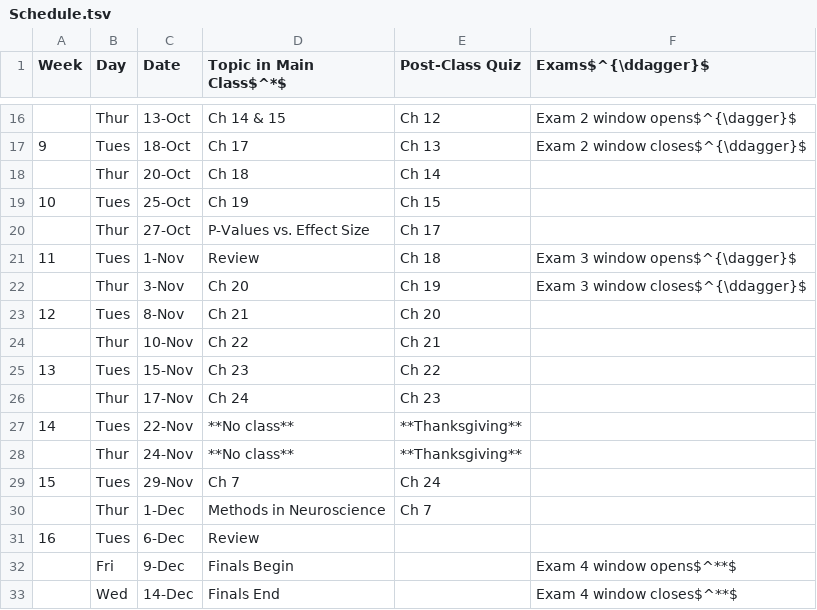
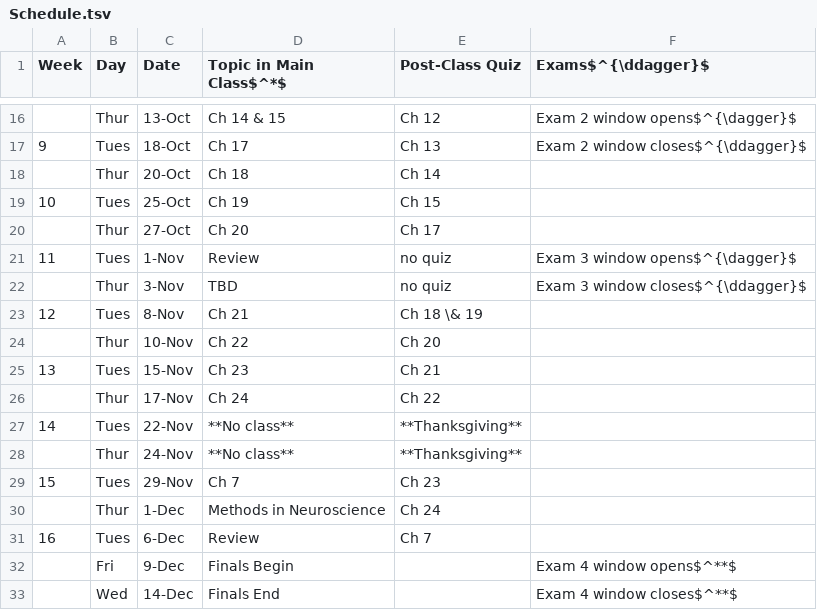
Before and after one commit to oricon/Fall22-PBSI245, a TSV file: tables/Schedule.tsv, drawn as a sheet; only a part is shown, gaps mark what is left out.

Commit message:
shift end of semester dates

```diff
--- a/tables/Schedule.tsv
+++ b/tables/Schedule.tsv
@@ -19,14 +19,14 @@ Week	Day	Date	Topic in Main Class$^*$	Post-Class Quiz	Exams$^{\ddagger}$
 10	Tues	25-Oct	Ch 19	Ch 15	
-	Thur	27-Oct	P-Values vs. Effect Size	Ch 17	
-11	Tues	1-Nov	Review	Ch 18	Exam 3 window opens$^{\dagger}$
-	Thur	3-Nov	Ch 20	Ch 19	Exam 3 window closes$^{\ddagger}$
-12	Tues	8-Nov	Ch 21	Ch 20	
-	Thur	10-Nov	Ch 22	Ch 21	
-13	Tues	15-Nov	Ch 23	Ch 22	
-	Thur	17-Nov	Ch 24	Ch 23	
+	Thur	27-Oct	Ch 20	Ch 17	
+11	Tues	1-Nov	Review	no quiz	Exam 3 window opens$^{\dagger}$
+	Thur	3-Nov	TBD	no quiz	Exam 3 window closes$^{\ddagger}$
+12	Tues	8-Nov	Ch 21	Ch 18 \& 19	
+	Thur	10-Nov	Ch 22	Ch 20	
+13	Tues	15-Nov	Ch 23	Ch 21	
+	Thur	17-Nov	Ch 24	Ch 22	
 14	Tues	22-Nov	**No class**	**Thanksgiving**	
 	Thur	24-Nov	**No class**	**Thanksgiving**	
-15	Tues	29-Nov	Ch 7	Ch 24	
-	Thur	1-Dec	Methods in Neuroscience	Ch 7	
-16	Tues	6-Dec	Review		
+15	Tues	29-Nov	Ch 7	Ch 23	
+	Thur	1-Dec	Methods in Neuroscience	Ch 24	
+16	Tues	6-Dec	Review	Ch 7	
 	Fri	9-Dec	Finals Begin		Exam 4 window opens$^**$
```
Also changed, not shown: 2 other files.
